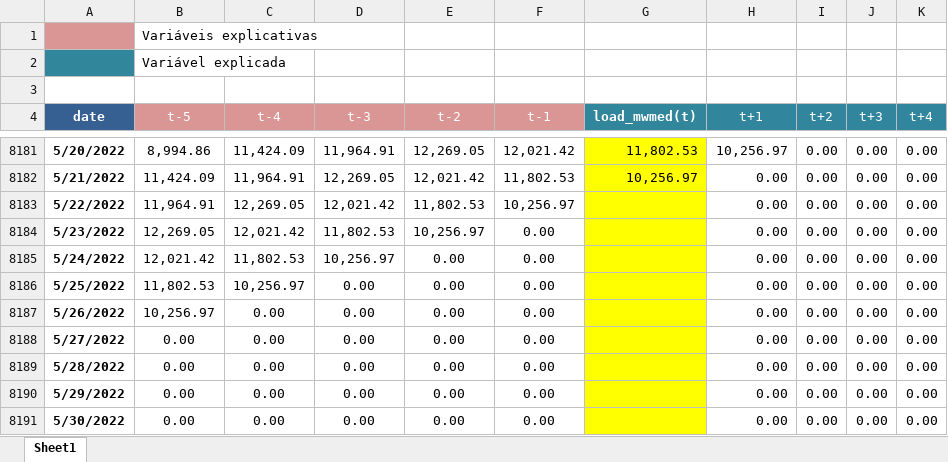
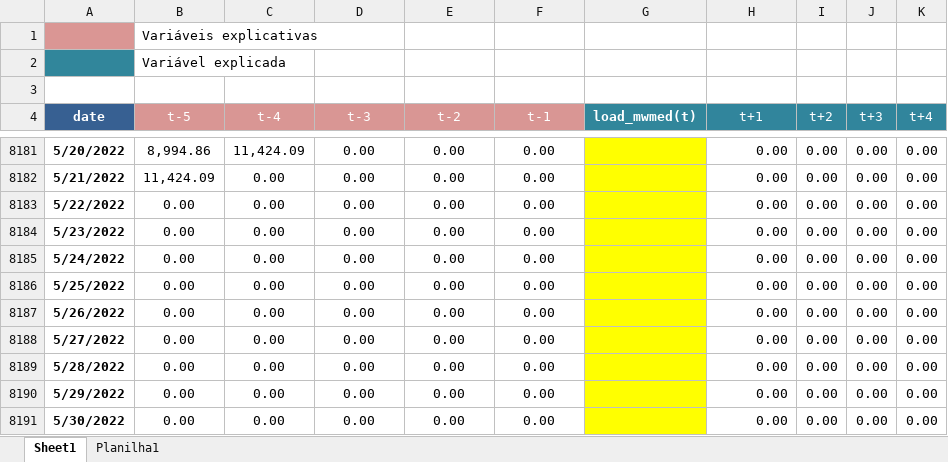
Before and after one commit to matheus-vizzotto/projecao_demanda_eletrica, an Excel workbook: data/multistep.xlsx, sheet Sheet1, drawn as a sheet; only a part is shown, gaps mark what is left out; values as stored, in another font and other column widths than the file's, no borders; the diff covers the shown part only; the diff names each change by its address in the sheet, - before the commit and + after, or states it on an @@ line.

```diff
--- a/data/multistep.xlsx (sheet Sheet1)
+++ b/data/multistep.xlsx (sheet Sheet1)
+sheet tab: Planilha1
-D8181 (t-3): 11,964.91
+D8181 (t-3): 0.00
-E8181 (t-2): 12,269.05
+E8181 (t-2): 0.00
-F8181 (t-1): 12,021.42
+F8181 (t-1): 0.00
-G8181 (load_mwmed(t)): 11,802.53
+G8181 (load_mwmed(t)): (empty)
-H8181 (t+1): 10,256.97
+H8181 (t+1): 0.00
-C8182 (t-4): 11,964.91
+C8182 (t-4): 0.00
-D8182 (t-3): 12,269.05
+D8182 (t-3): 0.00
-E8182 (t-2): 12,021.42
+E8182 (t-2): 0.00
-F8182 (t-1): 11,802.53
+F8182 (t-1): 0.00
-G8182 (load_mwmed(t)): 10,256.97
+G8182 (load_mwmed(t)): (empty)
-B8183 (t-5): 11,964.91
+B8183 (t-5): 0.00
-C8183 (t-4): 12,269.05
+C8183 (t-4): 0.00
-D8183 (t-3): 12,021.42
+D8183 (t-3): 0.00
-E8183 (t-2): 11,802.53
+E8183 (t-2): 0.00
-F8183 (t-1): 10,256.97
+F8183 (t-1): 0.00
-B8184 (t-5): 12,269.05
+B8184 (t-5): 0.00
-C8184 (t-4): 12,021.42
+C8184 (t-4): 0.00
-D8184 (t-3): 11,802.53
+D8184 (t-3): 0.00
-E8184 (t-2): 10,256.97
+E8184 (t-2): 0.00
-B8185 (t-5): 12,021.42
+B8185 (t-5): 0.00
-C8185 (t-4): 11,802.53
+C8185 (t-4): 0.00
-D8185 (t-3): 10,256.97
+D8185 (t-3): 0.00
-B8186 (t-5): 11,802.53
+B8186 (t-5): 0.00
-C8186 (t-4): 10,256.97
+C8186 (t-4): 0.00
-B8187 (t-5): 10,256.97
+B8187 (t-5): 0.00
```
Also changed, not shown: 30 edited cells elsewhere in this sheet, 9 other files.
